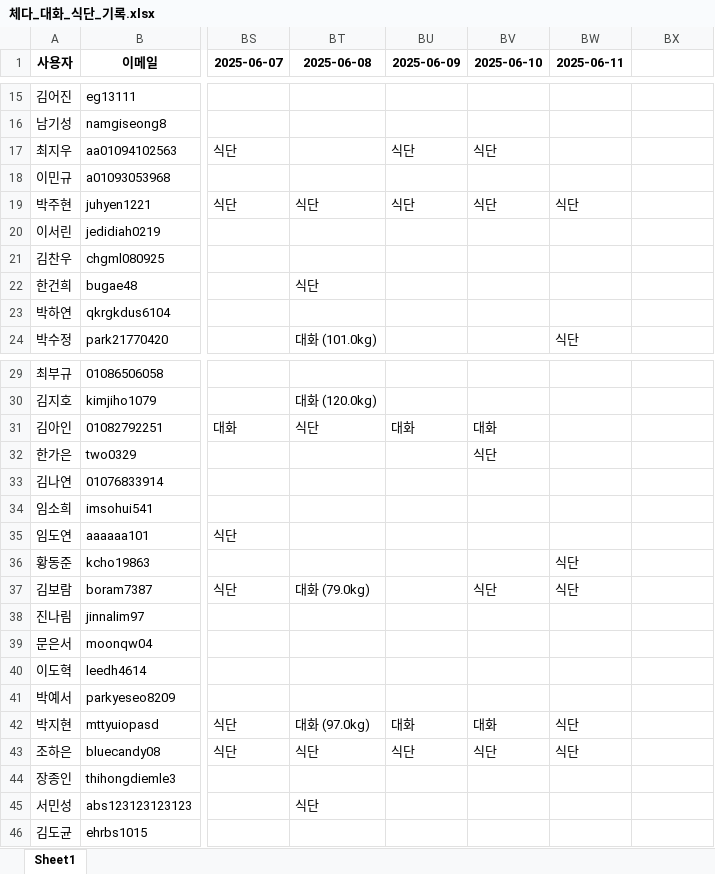
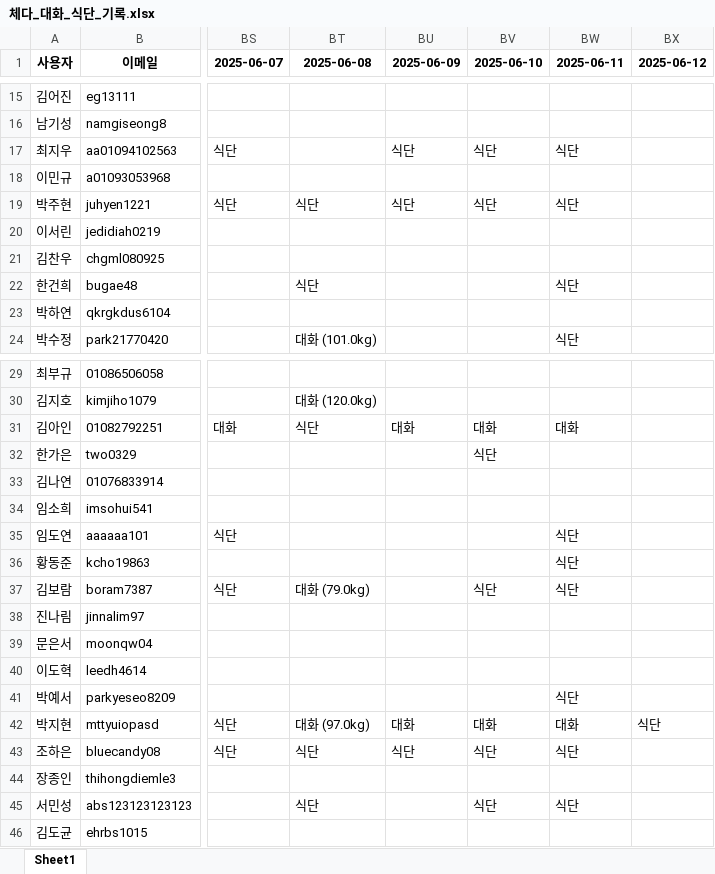
Before and after one commit to yharam00/cheddar_database, an Excel workbook: 체다_대화_식단_기록.xlsx, sheet Sheet1, drawn as a sheet; only a part is shown, gaps mark what is left out; values as stored, in another font and other column widths than the file's, no borders; the diff names each change by its address in the sheet, - before the commit and + after, or states it on an @@ line.

```diff
--- a/체다_대화_식단_기록.xlsx (sheet Sheet1)
+++ b/체다_대화_식단_기록.xlsx (sheet Sheet1)
-BX1: (empty)
+BX1: 2025-06-12
-BW17 (2025-06-11): (empty)
+BW17 (2025-06-11): 식단
-BW22 (2025-06-11): (empty)
+BW22 (2025-06-11): 식단
-BW31 (2025-06-11): (empty)
+BW31 (2025-06-11): 대화
-BW35 (2025-06-11): (empty)
+BW35 (2025-06-11): 식단
-BW41 (2025-06-11): (empty)
+BW41 (2025-06-11): 식단
-BW42 (2025-06-11): 식단
+BW42 (2025-06-11): 대화
-BX42 (2025-06-12): (empty)
+BX42 (2025-06-12): 식단
-BV45 (2025-06-10): (empty)
+BV45 (2025-06-10): 식단
-BW45 (2025-06-11): (empty)
+BW45 (2025-06-11): 식단
```
Also changed, not shown: 1 other file.
